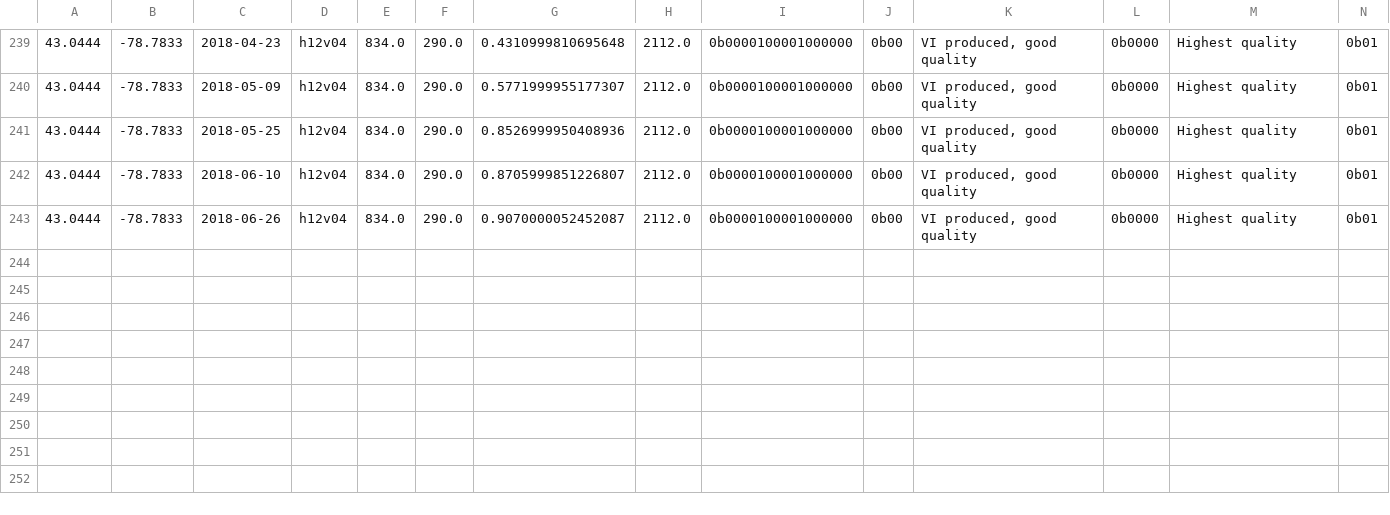
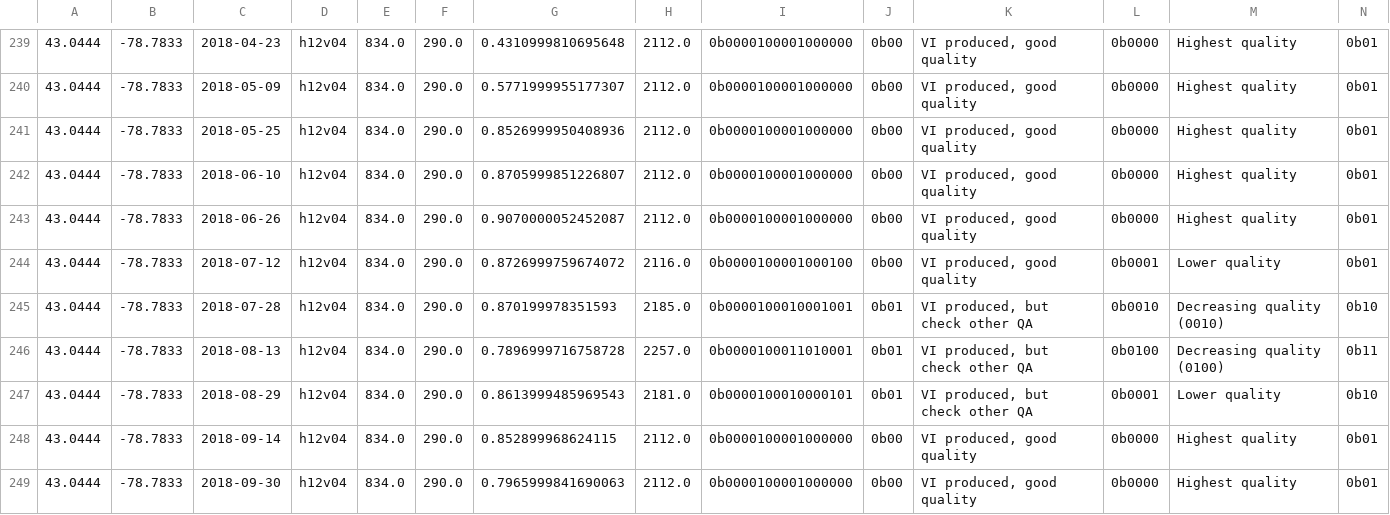
Before and after one commit to talentstuder/geo503-2018-finalproject-Henryxie1003, a CSV file: my-task-MOD13A2-006-results.csv, drawn as a sheet; only a part is shown, gaps mark what is left out; rows hold the shown columns only; the diff names each change by its address in the sheet, - before the commit and + after, or states it on an @@ line.

```diff
--- a/my-task-MOD13A2-006-results.csv
+++ b/my-task-MOD13A2-006-results.csv
+row 244: 43.0444 | -78.7833 | 2018-07-12 | h12v04 | 834.0 | 290.0 | 0.8726999759674072 | 2116.0 | 0b0000100001000100 | 0b00 | VI produced, good quality | 0b0001 | Lower quality | 0b01
+row 245: 43.0444 | -78.7833 | 2018-07-28 | h12v04 | 834.0 | 290.0 | 0.870199978351593 | 2185.0 | 0b0000100010001001 | 0b01 | VI produced, but check other QA | 0b0010 | Decreasing quality (0010) | 0b10
+row 246: 43.0444 | -78.7833 | 2018-08-13 | h12v04 | 834.0 | 290.0 | 0.7896999716758728 | 2257.0 | 0b0000100011010001 | 0b01 | VI produced, but check other QA | 0b0100 | Decreasing quality (0100) | 0b11
+row 247: 43.0444 | -78.7833 | 2018-08-29 | h12v04 | 834.0 | 290.0 | 0.8613999485969543 | 2181.0 | 0b0000100010000101 | 0b01 | VI produced, but check other QA | 0b0001 | Lower quality | 0b10
+row 248: 43.0444 | -78.7833 | 2018-09-14 | h12v04 | 834.0 | 290.0 | 0.852899968624115 | 2112.0 | 0b0000100001000000 | 0b00 | VI produced, good quality | 0b0000 | Highest quality | 0b01
+row 249: 43.0444 | -78.7833 | 2018-09-30 | h12v04 | 834.0 | 290.0 | 0.7965999841690063 | 2112.0 | 0b0000100001000000 | 0b00 | VI produced, good quality | 0b0000 | Highest quality | 0b01
```
Also changed, not shown: 1 other file.
